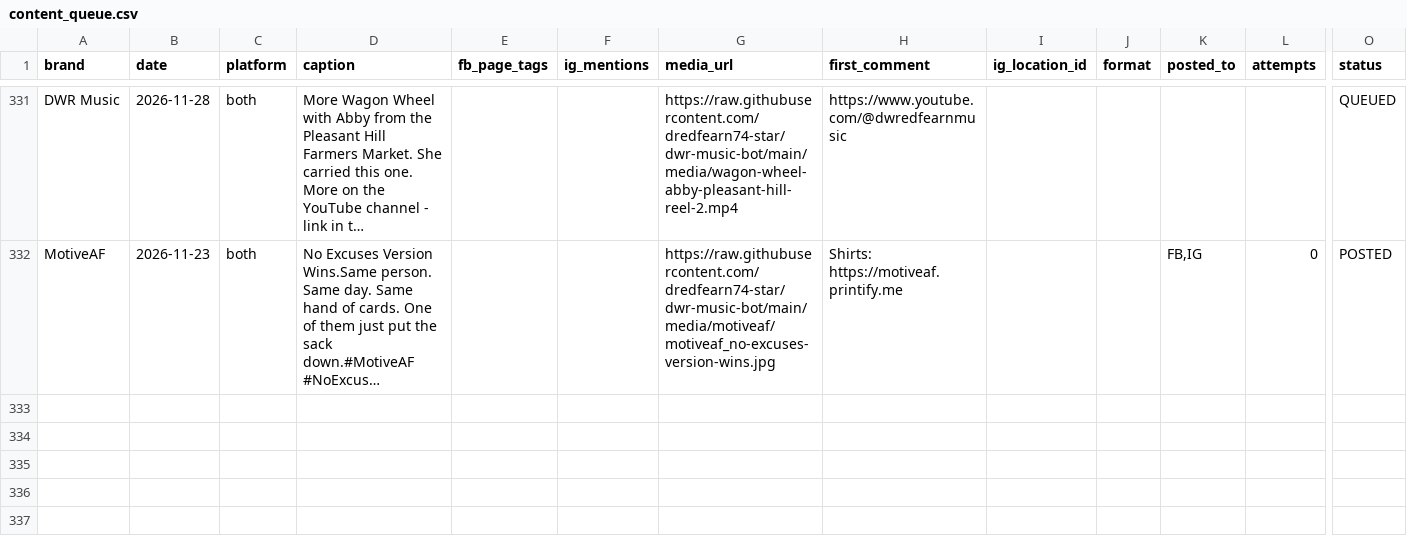
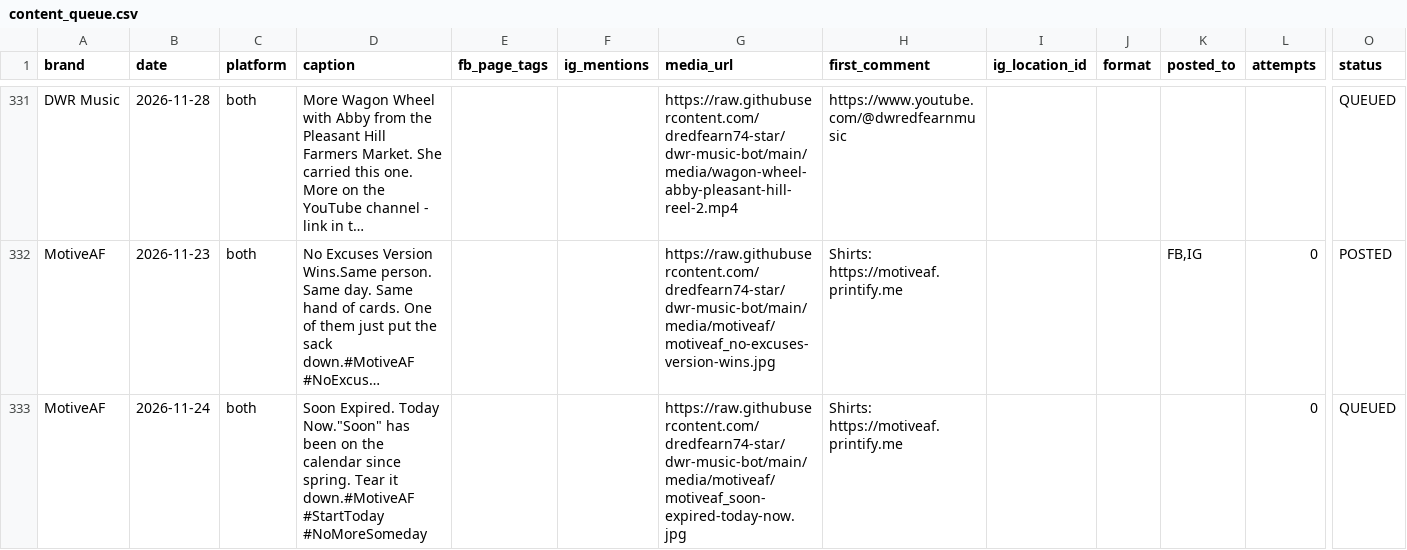
Before and after one commit to dredfearn74-star/dwr-music-bot, a CSV file: content_queue.csv, drawn as a sheet; only a part is shown, gaps mark what is left out; long unchanged cells end in …; rows hold the shown columns only; the diff names each change by its address in the sheet, - before the commit and + after, or states it on an @@ line.

```diff
--- a/content_queue.csv
+++ b/content_queue.csv
+row 333: MotiveAF | 2026-11-24 | both | Soon Expired. Today Now."Soon" has been on the calendar since spring. Tear it down.#MotiveAF #StartToday #NoMoreSomeday |  |  | https://raw.githubusercontent.com/dredfearn74-star/dwr-music-bot/main/media/motiveaf/motiveaf_soon-expired-today-now.jpg | Shirts: https://motiveaf.printify.me |  |  |  | 0 | QUEUED
```
Also changed, not shown: 1 other file.
